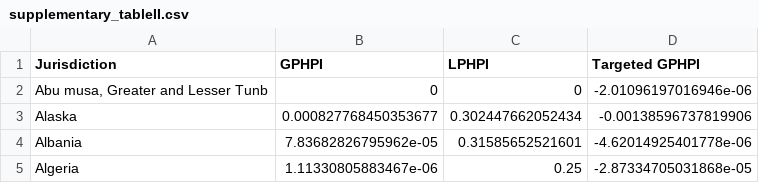
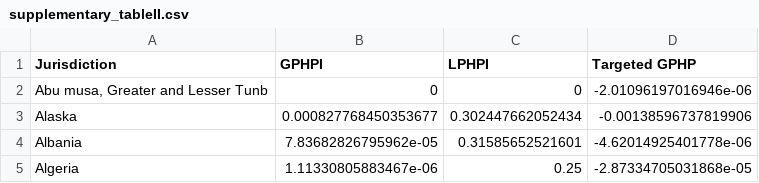
Before and after one commit to jkumagai96/Marine_Habitat_protection, a CSV file: Tables/supplementary_tableII.csv, drawn as a sheet; only a part is shown.

```diff
--- a/Tables/supplementary_tableII.csv
+++ b/Tables/supplementary_tableII.csv
@@ -1,2 +1,2 @@
-"Jurisdiction","GPHPI","LPHPI","Targeted GPHPI"
+"Jurisdiction","GPHPI","LPHPI","Targeted GPHP"
 "Abu musa, Greater and Lesser Tunb",0,0,-2.01096197016946e-06
```
Also changed, not shown: Data_final/habitat_protection_indexes.csv, Data_final/habitat_protection_indexes_average.csv, 17 other files.
